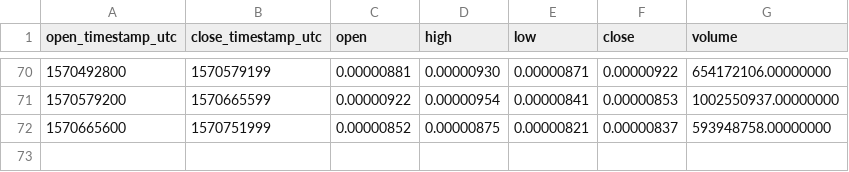
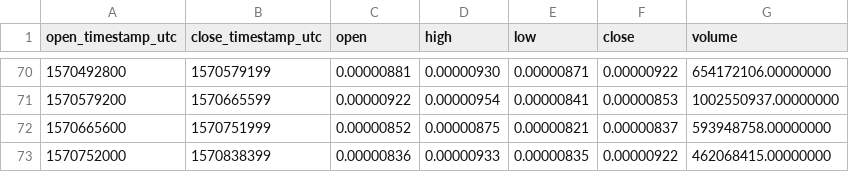
Before and after one commit to cryptobigbro/binance-WINBNB, a CSV file: binance-WINBNB-1d.csv, drawn as a sheet; only a part is shown, gaps mark what is left out; the diff names each change by its address in the sheet, - before the commit and + after, or states it on an @@ line.

```diff
--- a/binance-WINBNB-1d.csv
+++ b/binance-WINBNB-1d.csv
+row 73: 1570752000 | 1570838399 | 0.00000836 | 0.00000933 | 0.00000835 | 0.00000922 | 462068415.00000000
```
Also changed, not shown: binance-WINBNB-1h.csv.
